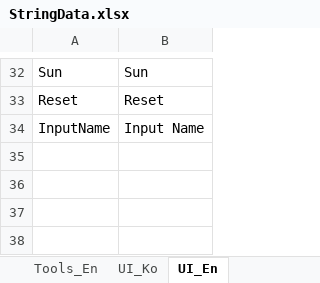
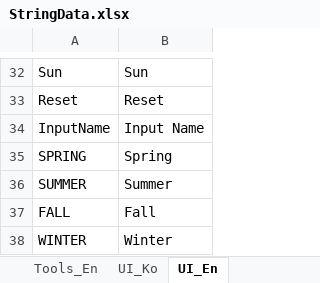
Before and after one commit to key0223/Farm, an Excel workbook: Sheets/StringData.xlsx, sheet UI_En, drawn as a sheet; only a part is shown, gaps mark what is left out; values as stored, in another font and other column widths than the file's, no borders; charts and pictures not drawn; the diff names each change by its address in the sheet, - before the commit and + after, or states it on an @@ line.

```diff
--- a/Sheets/StringData.xlsx (sheet UI_En)
+++ b/Sheets/StringData.xlsx (sheet UI_En)
+row 35: SPRING | Spring
+row 36: SUMMER | Summer
+row 37: FALL | Fall
+row 38: WINTER | Winter
```
Also changed, not shown: sheet UI_Ko, 6 other files.
